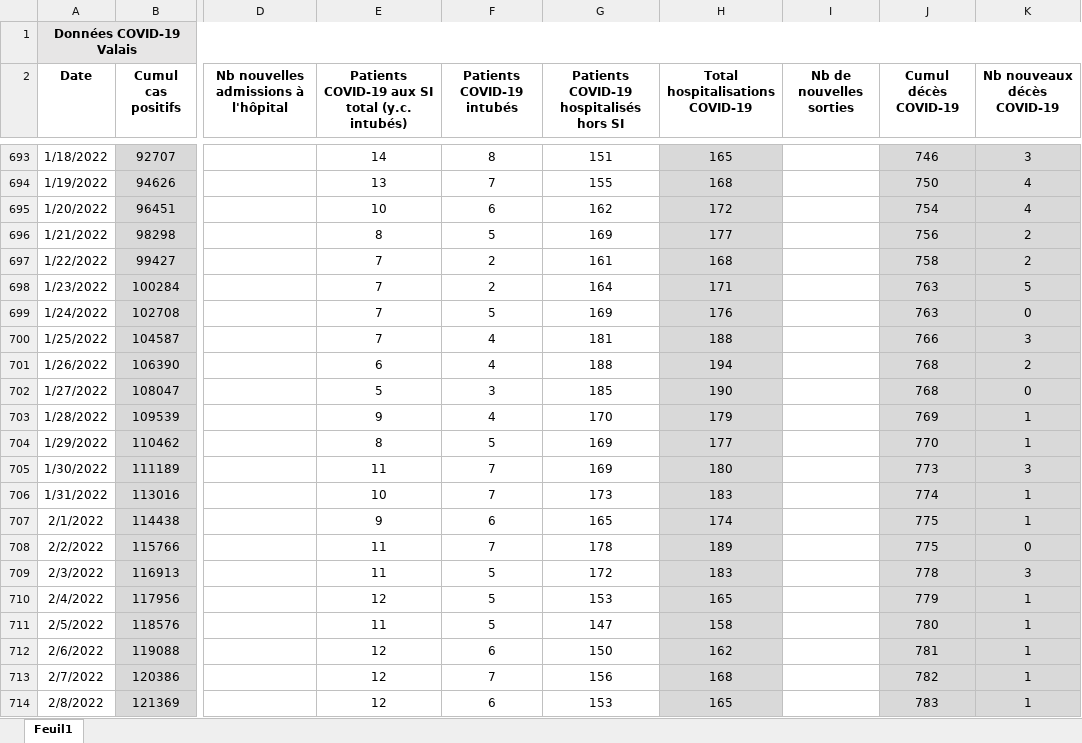
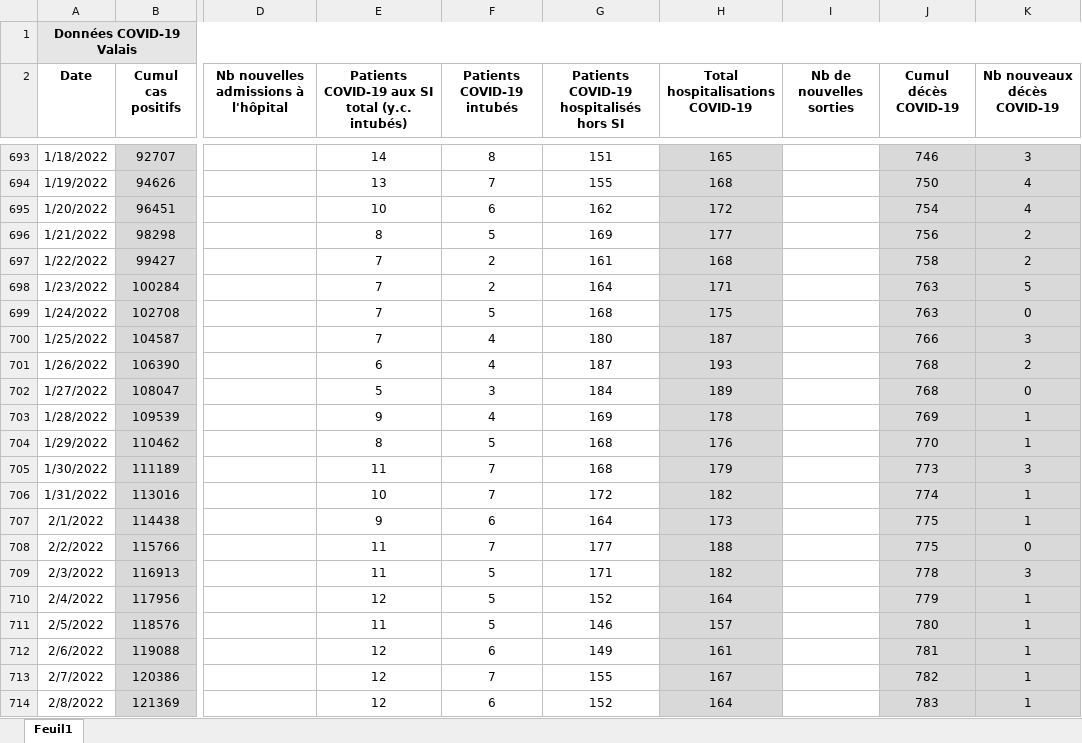
Before and after one commit to statistikZH/covid19_drop, an Excel workbook: Chiffres COVID-19 Valais.xlsx, sheet Feuil1, drawn as a sheet; only a part is shown, gaps mark what is left out; values as stored, in another font and other column widths than the file's, no borders; the diff covers the shown part only; the diff names each change by its address in the sheet, - before the commit and + after, or states it on an @@ line.

Commit message:
Add files via upload

```diff
--- a/Chiffres COVID-19 Valais.xlsx (sheet Feuil1)
+++ b/Chiffres COVID-19 Valais.xlsx (sheet Feuil1)
-G699: 169
+G699: 168
-H699 (Total hospitalisations COVID-19): 176
+H699 (Total hospitalisations COVID-19): 175
-G700: 181
+G700: 180
-H700 (Total hospitalisations COVID-19): 188
+H700 (Total hospitalisations COVID-19): 187
-G701: 188
+G701: 187
-H701 (Total hospitalisations COVID-19): 194
+H701 (Total hospitalisations COVID-19): 193
-G702: 185
+G702: 184
-H702 (Total hospitalisations COVID-19): 190
+H702 (Total hospitalisations COVID-19): 189
-G703: 170
+G703: 169
-H703 (Total hospitalisations COVID-19): 179
+H703 (Total hospitalisations COVID-19): 178
-G704:G705: 169
+G704:G705: 168
-H704 (Total hospitalisations COVID-19): 177
+H704 (Total hospitalisations COVID-19): 176
-H705 (Total hospitalisations COVID-19): 180
+H705 (Total hospitalisations COVID-19): 179
-G706: 173
+G706: 172
-H706 (Total hospitalisations COVID-19): 183
+H706 (Total hospitalisations COVID-19): 182
-G707: 165
+G707: 164
-H707 (Total hospitalisations COVID-19): 174
+H707 (Total hospitalisations COVID-19): 173
-G708: 178
+G708: 177
-H708 (Total hospitalisations COVID-19): 189
+H708 (Total hospitalisations COVID-19): 188
-G709: 172
+G709: 171
-H709 (Total hospitalisations COVID-19): 183
+H709 (Total hospitalisations COVID-19): 182
-G710: 153
+G710: 152
-H710 (Total hospitalisations COVID-19): 165
+H710 (Total hospitalisations COVID-19): 164
-G711: 147
+G711: 146
-H711 (Total hospitalisations COVID-19): 158
+H711 (Total hospitalisations COVID-19): 157
-G712: 150
+G712: 149
-H712 (Total hospitalisations COVID-19): 162
+H712 (Total hospitalisations COVID-19): 161
-G713: 156
+G713: 155
-H713 (Total hospitalisations COVID-19): 168
+H713 (Total hospitalisations COVID-19): 167
-G714: 153
+G714: 152
-H714 (Total hospitalisations COVID-19): 165
+H714 (Total hospitalisations COVID-19): 164
```
Also changed, not shown: 166 edited cells elsewhere in this sheet.
